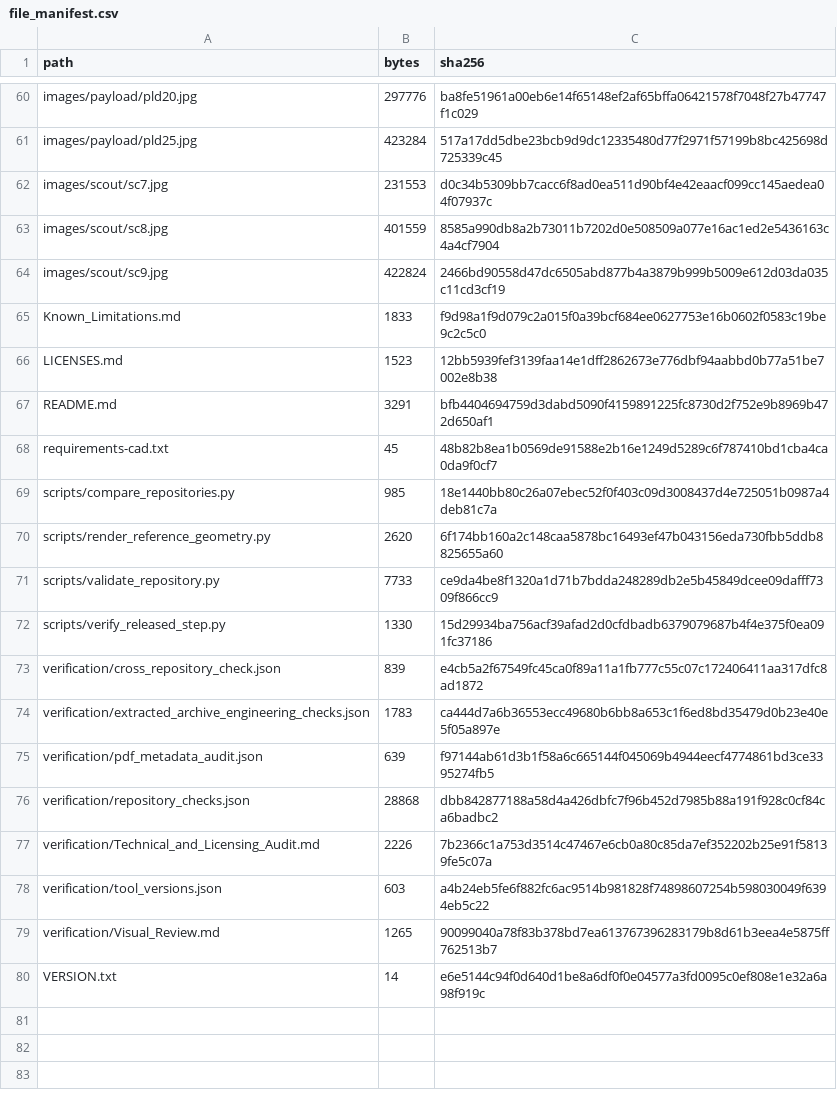
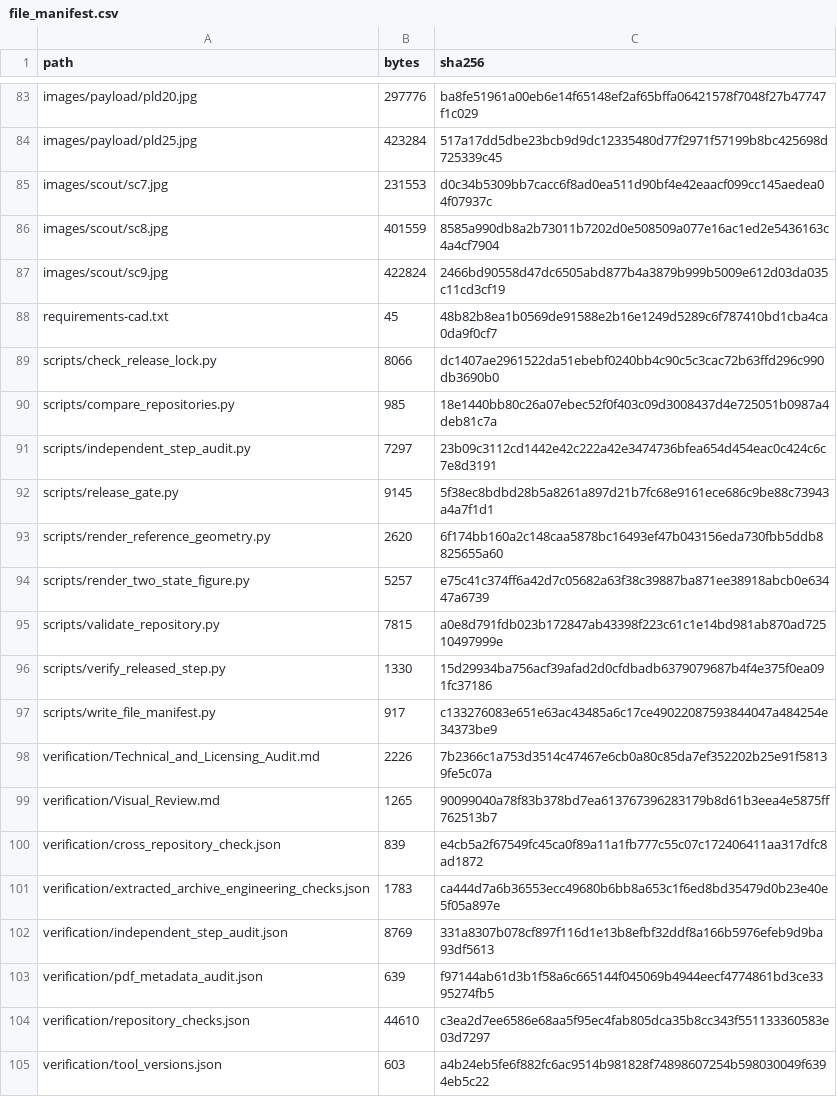
Before and after one commit to Aarav-J-10/Skyrelief-Hardware-Repo, a CSV file: verification/file_manifest.csv, drawn as a sheet; only a part is shown, gaps mark what is left out; the diff covers the shown part only.

```diff
--- a/verification/file_manifest.csv
+++ b/verification/file_manifest.csv
@@ -64,17 +87,19 @@ images/scout/sc8.jpg,401559,8585a990db8a2b73011b7202d0e508509a077e16ac1ed2e54361
 images/scout/sc9.jpg,422824,2466bd90558d47dc6505abd877b4a3879b999b5009e612d03da035c11cd3cf19
-Known_Limitations.md,1833,f9d98a1f9d079c2a015f0a39bcf684ee0627753e16b0602f0583c19be9c2c5c0
-LICENSES.md,1523,12bb5939fef3139faa14e1dff2862673e776dbf94aabbd0b77a51be7002e8b38
-README.md,3291,bfb4404694759d3dabd5090f4159891225fc8730d2f752e9b8969b472d650af1
 requirements-cad.txt,45,48b82b8ea1b0569de91588e2b16e1249d5289c6f787410bd1cba4ca0da9f0cf7
+scripts/check_release_lock.py,8066,dc1407ae2961522da51ebebf0240bb4c90c5c3cac72b63ffd296c990db3690b0
 scripts/compare_repositories.py,985,18e1440bb80c26a07ebec52f0f403c09d3008437d4e725051b0987a4deb81c7a
+scripts/independent_step_audit.py,7297,23b09c3112cd1442e42c222a42e3474736bfea654d454eac0c424c6c7e8d3191
+scripts/release_gate.py,9145,5f38ec8bdbd28b5a8261a897d21b7fc68e9161ece686c9be88c73943a4a7f1d1
 scripts/render_reference_geometry.py,2620,6f174bb160a2c148caa5878bc16493ef47b043156eda730fbb5ddb8825655a60
-scripts/validate_repository.py,7733,ce9da4be8f1320a1d71b7bdda248289db2e5b45849dcee09dafff7309f866cc9
+scripts/render_two_state_figure.py,5257,e75c41c374ff6a42d7c05682a63f38c39887ba871ee38918abcb0e63447a6739
+scripts/validate_repository.py,7815,a0e8d791fdb023b172847ab43398f223c61c1e14bd981ab870ad72510497999e
 scripts/verify_released_step.py,1330,15d29934ba756acf39afad2d0cfdbadb6379079687b4f4e375f0ea091fc37186
+scripts/write_file_manifest.py,917,c133276083e651e63ac43485a6c17ce49022087593844047a484254e34373be9
+verification/Technical_and_Licensing_Audit.md,2226,7b2366c1a753d3514c47467e6cb0a80c85da7ef352202b25e91f58139fe5c07a
+verification/Visual_Review.md,1265,90099040a78f83b378bd7ea613767396283179b8d61b3eea4e5875ff762513b7
 verification/cross_repository_check.json,839,e4cb5a2f67549fc45ca0f89a11a1fb777c55c07c172406411aa317dfc8ad1872
 verification/extracted_archive_engineering_checks.json,1783,ca444d7a6b36553ecc49680b6bb8a653c1f6ed8bd35479d0b23e40e5f05a897e
+verification/independent_step_audit.json,8769,331a8307b078cf897f116d1e13b8efbf32ddf8a166b5976efeb9d9ba93df5613
 verification/pdf_metadata_audit.json,639,f97144ab61d3b1f58a6c665144f045069b4944eecf4774861bd3ce3395274fb5
-verification/repository_checks.json,28868,dbb842877188a58d4a426dbfc7f96b452d7985b88a191f928c0cf84ca6badbc2
-verification/Technical_and_Licensing_Audit.md,2226,7b2366c1a753d3514c47467e6cb0a80c85da7ef352202b25e91f58139fe5c07a
+verification/repository_checks.json,44610,c3ea2d7ee6586e68aa5f95ec4fab805dca35b8cc343f551133360583e03d7297
 verification/tool_versions.json,603,a4b24eb5fe6f882fc6ac9514b981828f74898607254b598030049f6394eb5c22
-verification/Visual_Review.md,1265,90099040a78f83b378bd7ea613767396283179b8d61b3eea4e5875ff762513b7
-VERSION.txt,14,e6e5144c94f0d640d1be8a6df0f0e04577a3fd0095c0ef808e1e32a6a98f919c
```
Also changed, not shown: 24 added rows, 2 removed rows, 5 moved rows and 14 edited cells elsewhere in this file, 39 other files.
